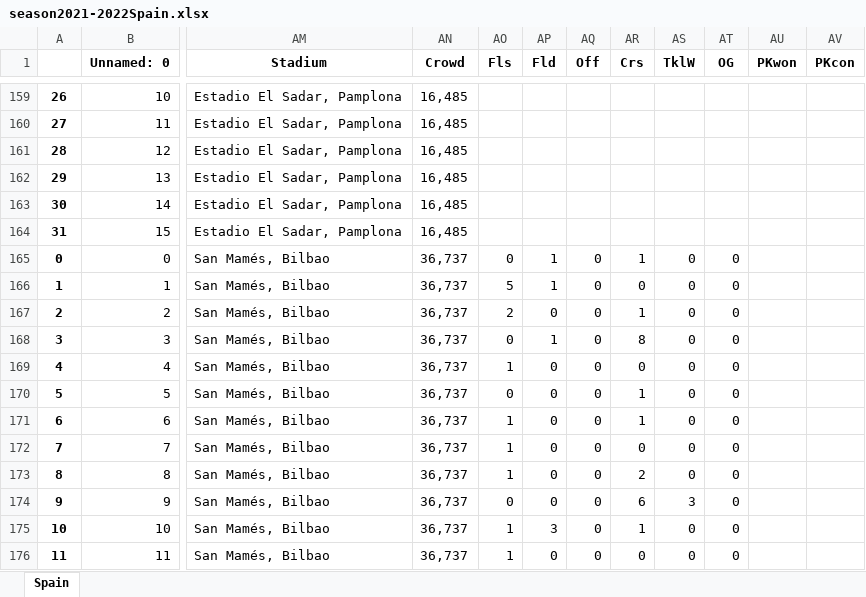
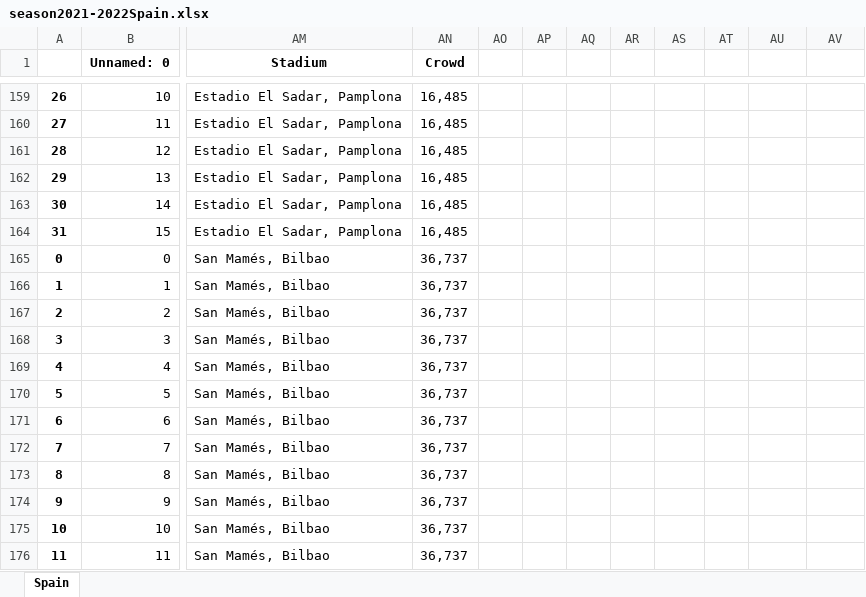
Before and after one commit to NourJamoussi/LaLigaPrediction, an Excel workbook: season2021-2022Spain.xlsx, sheet Spain, drawn as a sheet; only a part is shown, gaps mark what is left out; values as stored, in another font and other column widths than the file's, no borders; the diff covers the shown part only; the diff names each change by its address in the sheet, - before the commit and + after, or states it on an @@ line.

```diff
--- a/season2021-2022Spain.xlsx (sheet Spain)
+++ b/season2021-2022Spain.xlsx (sheet Spain)
-AO1: Fls
+AO1: (empty)
-AP1: Fld
+AP1: (empty)
-AQ1: Off
+AQ1: (empty)
-AR1: Crs
+AR1: (empty)
-AS1: TklW
+AS1: (empty)
-AT1: OG
+AT1: (empty)
-AU1: PKwon
+AU1: (empty)
-AV1: PKcon
+AV1: (empty)
-AO165: 0
+AO165: (empty)
-AP165:AP166: 1
+AP165:AP166: (empty)
-AQ165:AQ176: 0
+AQ165:AQ176: (empty)
-AR165: 1
+AR165: (empty)
-AS165:AS173: 0
+AS165:AS173: (empty)
-AT165:AT176: 0
+AT165:AT176: (empty)
-AO166: 5
+AO166: (empty)
-AR166: 0
+AR166: (empty)
-AO167: 2
+AO167: (empty)
-AP167: 0
+AP167: (empty)
-AR167: 1
+AR167: (empty)
-AO168: 0
+AO168: (empty)
-AP168: 1
+AP168: (empty)
-AR168: 8
+AR168: (empty)
-AO169: 1
+AO169: (empty)
-AP169:AP174: 0
+AP169:AP174: (empty)
-AR169: 0
+AR169: (empty)
-AO170: 0
+AO170: (empty)
-AR170:AR171: 1
+AR170:AR171: (empty)
-AO171:AO173: 1
+AO171:AO173: (empty)
-AR172: 0
+AR172: (empty)
-AR173: 2
+AR173: (empty)
-AO174: 0
+AO174: (empty)
-AR174: 6
+AR174: (empty)
-AS174: 3
+AS174: (empty)
-AO175:AO176: 1
+AO175:AO176: (empty)
-AP175: 3
+AP175: (empty)
-AR175: 1
+AR175: (empty)
-AS175:AS176: 0
+AS175:AS176: (empty)
-AP176: 0
+AP176: (empty)
-AR176: 0
+AR176: (empty)
```
Also changed, not shown: 318 edited cells elsewhere in this sheet, 5 other files.
